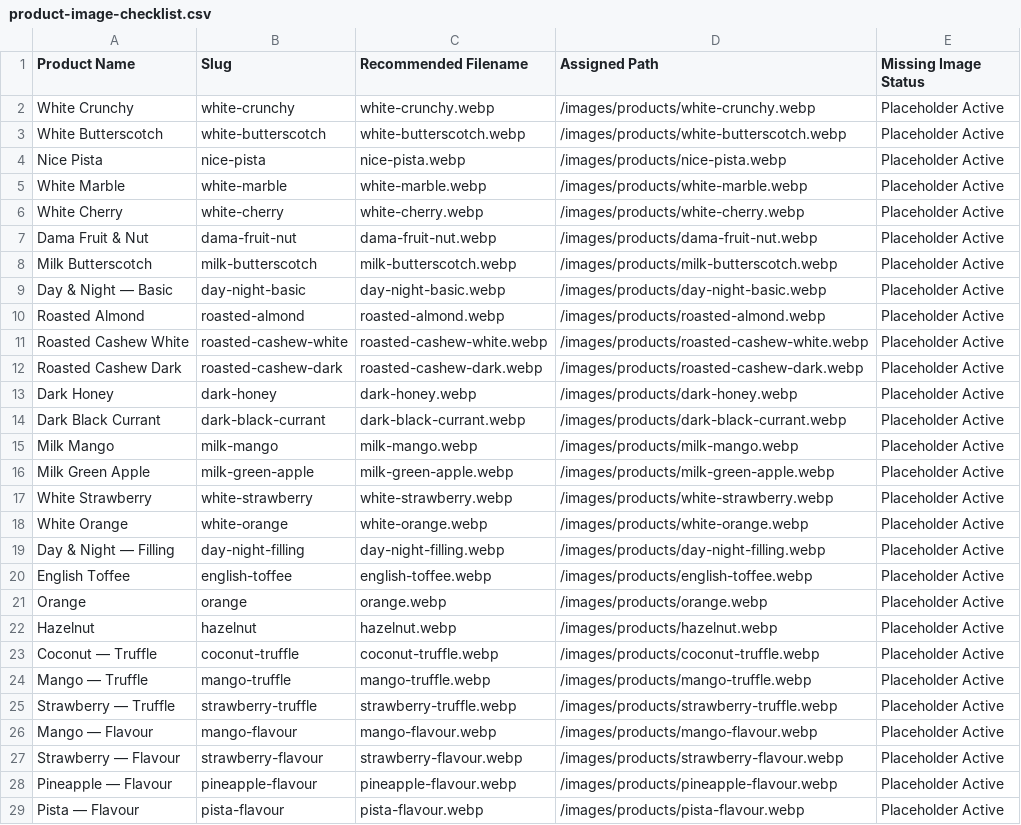
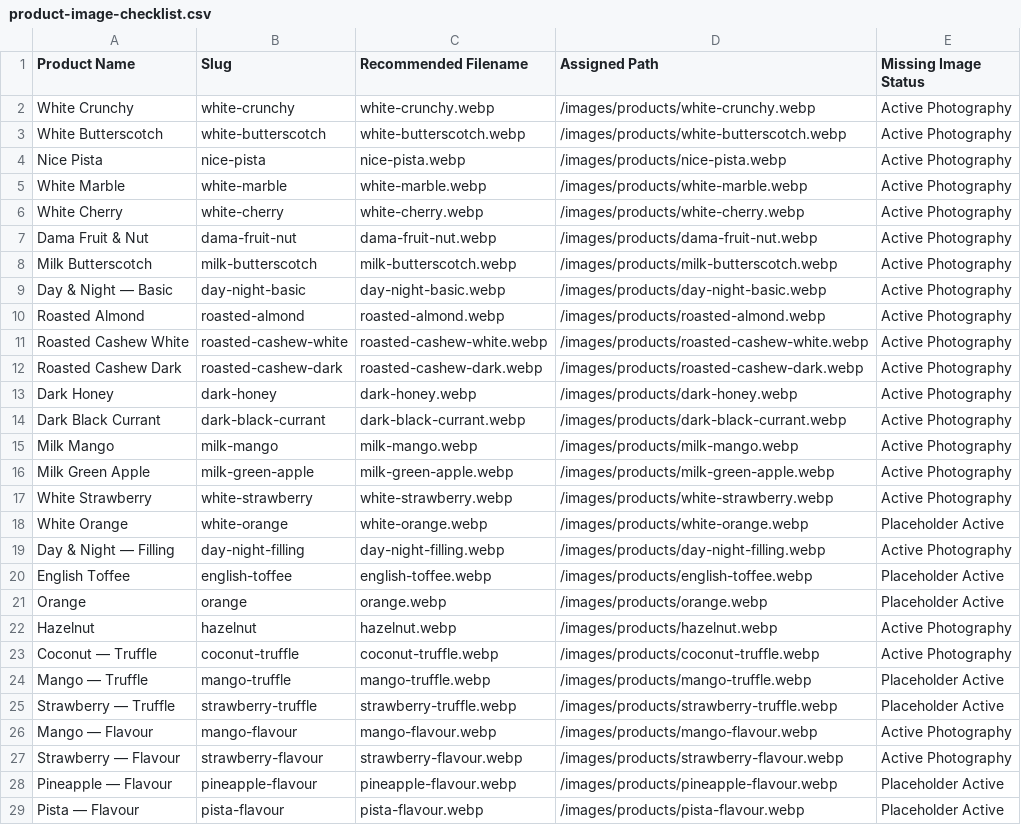
Before and after one commit to fuzziecoder/tr-choco, a CSV file: public/product-image-checklist.csv, drawn as a sheet; only a part is shown; the diff covers the shown part only.

Commit message:
feat(catalogue): link all 47 WebP product photos and handmade soaps into catalogue UI

```diff
--- a/public/product-image-checklist.csv
+++ b/public/product-image-checklist.csv
@@ -1,28 +1,28 @@
 Product Name,Slug,Recommended Filename,Assigned Path,Missing Image Status
-White Crunchy,white-crunchy,white-crunchy.webp,/images/products/white-crunchy.webp,Placeholder Active
-White Butterscotch,white-butterscotch,white-butterscotch.webp,/images/products/white-butterscotch.webp,Placeholder Active
-Nice Pista,nice-pista,nice-pista.webp,/images/products/nice-pista.webp,Placeholder Active
-White Marble,white-marble,white-marble.webp,/images/products/white-marble.webp,Placeholder Active
-White Cherry,white-cherry,white-cherry.webp,/images/products/white-cherry.webp,Placeholder Active
-Dama Fruit & Nut,dama-fruit-nut,dama-fruit-nut.webp,/images/products/dama-fruit-nut.webp,Placeholder Active
-Milk Butterscotch,milk-butterscotch,milk-butterscotch.webp,/images/products/milk-butterscotch.webp,Placeholder Active
-Day & Night — Basic,day-night-basic,day-night-basic.webp,/images/products/day-night-basic.webp,Placeholder Active
-Roasted Almond,roasted-almond,roasted-almond.webp,/images/products/roasted-almond.webp,Placeholder Active
-Roasted Cashew White,roasted-cashew-white,roasted-cashew-white.webp,/images/products/roasted-cashew-white.webp,Placeholder Active
-Roasted Cashew Dark,roasted-cashew-dark,roasted-cashew-dark.webp,/images/products/roasted-cashew-dark.webp,Placeholder Active
-Dark Honey,dark-honey,dark-honey.webp,/images/products/dark-honey.webp,Placeholder Active
-Dark Black Currant,dark-black-currant,dark-black-currant.webp,/images/products/dark-black-currant.webp,Placeholder Active
-Milk Mango,milk-mango,milk-mango.webp,/images/products/milk-mango.webp,Placeholder Active
-Milk Green Apple,milk-green-apple,milk-green-apple.webp,/images/products/milk-green-apple.webp,Placeholder Active
-White Strawberry,white-strawberry,white-strawberry.webp,/images/products/white-strawberry.webp,Placeholder Active
+White Crunchy,white-crunchy,white-crunchy.webp,/images/products/white-crunchy.webp,Active Photography
+White Butterscotch,white-butterscotch,white-butterscotch.webp,/images/products/white-butterscotch.webp,Active Photography
+Nice Pista,nice-pista,nice-pista.webp,/images/products/nice-pista.webp,Active Photography
+White Marble,white-marble,white-marble.webp,/images/products/white-marble.webp,Active Photography
+White Cherry,white-cherry,white-cherry.webp,/images/products/white-cherry.webp,Active Photography
+Dama Fruit & Nut,dama-fruit-nut,dama-fruit-nut.webp,/images/products/dama-fruit-nut.webp,Active Photography
+Milk Butterscotch,milk-butterscotch,milk-butterscotch.webp,/images/products/milk-butterscotch.webp,Active Photography
+Day & Night — Basic,day-night-basic,day-night-basic.webp,/images/products/day-night-basic.webp,Active Photography
+Roasted Almond,roasted-almond,roasted-almond.webp,/images/products/roasted-almond.webp,Active Photography
+Roasted Cashew White,roasted-cashew-white,roasted-cashew-white.webp,/images/products/roasted-cashew-white.webp,Active Photography
+Roasted Cashew Dark,roasted-cashew-dark,roasted-cashew-dark.webp,/images/products/roasted-cashew-dark.webp,Active Photography
+Dark Honey,dark-honey,dark-honey.webp,/images/products/dark-honey.webp,Active Photography
+Dark Black Currant,dark-black-currant,dark-black-currant.webp,/images/products/dark-black-currant.webp,Active Photography
+Milk Mango,milk-mango,milk-mango.webp,/images/products/milk-mango.webp,Active Photography
+Milk Green Apple,milk-green-apple,milk-green-apple.webp,/images/products/milk-green-apple.webp,Active Photography
+White Strawberry,white-strawberry,white-strawberry.webp,/images/products/white-strawberry.webp,Active Photography
 White Orange,white-orange,white-orange.webp,/images/products/white-orange.webp,Placeholder Active
-Day & Night — Filling,day-night-filling,day-night-filling.webp,/images/products/day-night-filling.webp,Placeholder Active
+Day & Night — Filling,day-night-filling,day-night-filling.webp,/images/products/day-night-filling.webp,Active Photography
 English Toffee,english-toffee,english-toffee.webp,/images/products/english-toffee.webp,Placeholder Active
 Orange,orange,orange.webp,/images/products/orange.webp,Placeholder Active
-Hazelnut,hazelnut,hazelnut.webp,/images/products/hazelnut.webp,Placeholder Active
-Coconut — Truffle,coconut-truffle,coconut-truffle.webp,/images/products/coconut-truffle.webp,Placeholder Active
+Hazelnut,hazelnut,hazelnut.webp,/images/products/hazelnut.webp,Active Photography
+Coconut — Truffle,coconut-truffle,coconut-truffle.webp,/images/products/coconut-truffle.webp,Active Photography
 Mango — Truffle,mango-truffle,mango-truffle.webp,/images/products/mango-truffle.webp,Placeholder Active
 Strawberry — Truffle,strawberry-truffle,strawberry-truffle.webp,/images/products/strawberry-truffle.webp,Placeholder Active
-Mango — Flavour,mango-flavour,mango-flavour.webp,/images/products/mango-flavour.webp,Placeholder Active
-Strawberry — Flavour,strawberry-flavour,strawberry-flavour.webp,/images/products/strawberry-flavour.webp,Placeholder Active
+Mango — Flavour,mango-flavour,mango-flavour.webp,/images/products/mango-flavour.webp,Active Photography
+Strawberry — Flavour,strawberry-flavour,strawberry-flavour.webp,/images/products/strawberry-flavour.webp,Active Photography
 Pineapple — Flavour,pineapple-flavour,pineapple-flavour.webp,/images/products/pineapple-flavour.webp,Placeholder Active
```
Also changed, not shown: 15 edited cells elsewhere in this file, 3 other files.
